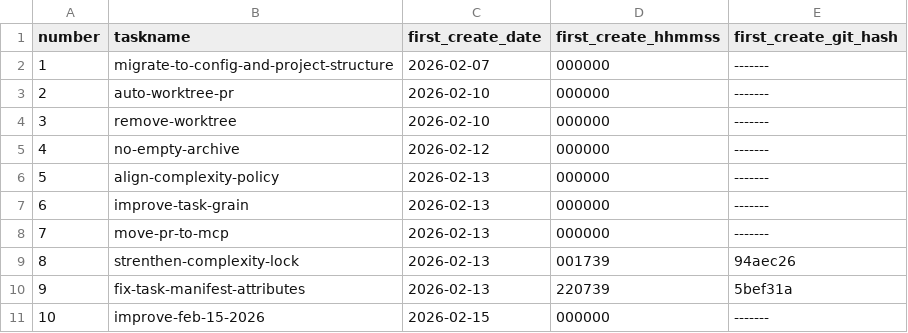
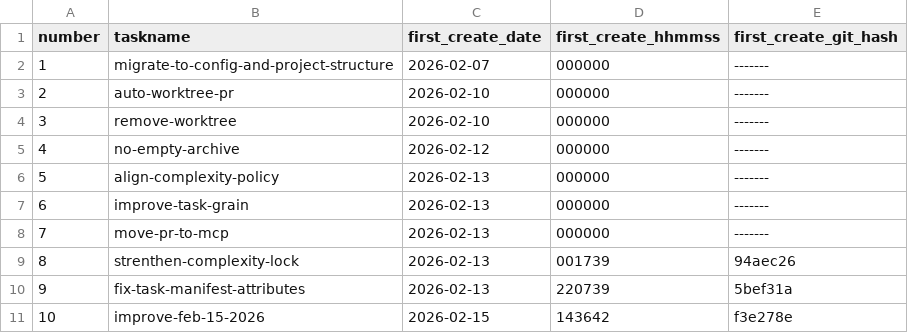
Before and after one commit to ericpassmore/prompts, a CSV file: goals/task-manifest.csv, drawn as a sheet.

Commit message:
Update task manifest metadata for improve-feb-15-2026

```diff
--- a/goals/task-manifest.csv
+++ b/goals/task-manifest.csv
@@ -10,2 +10,2 @@ number,taskname,first_create_date,first_create_hhmmss,first_create_git_hash
 9,fix-task-manifest-attributes,2026-02-13,220739,5bef31a
-10,improve-feb-15-2026,2026-02-15,000000,-------
+10,improve-feb-15-2026,2026-02-15,143642,f3e278e
```
